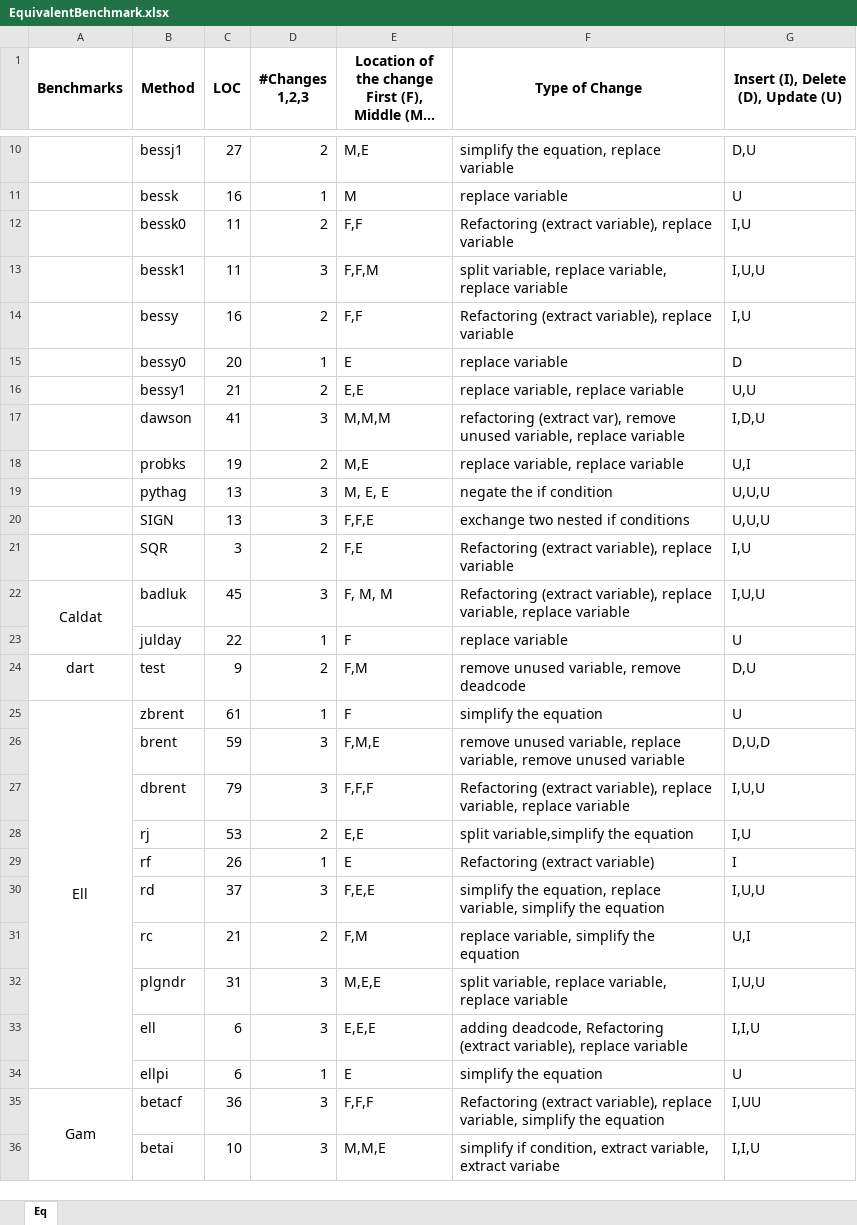
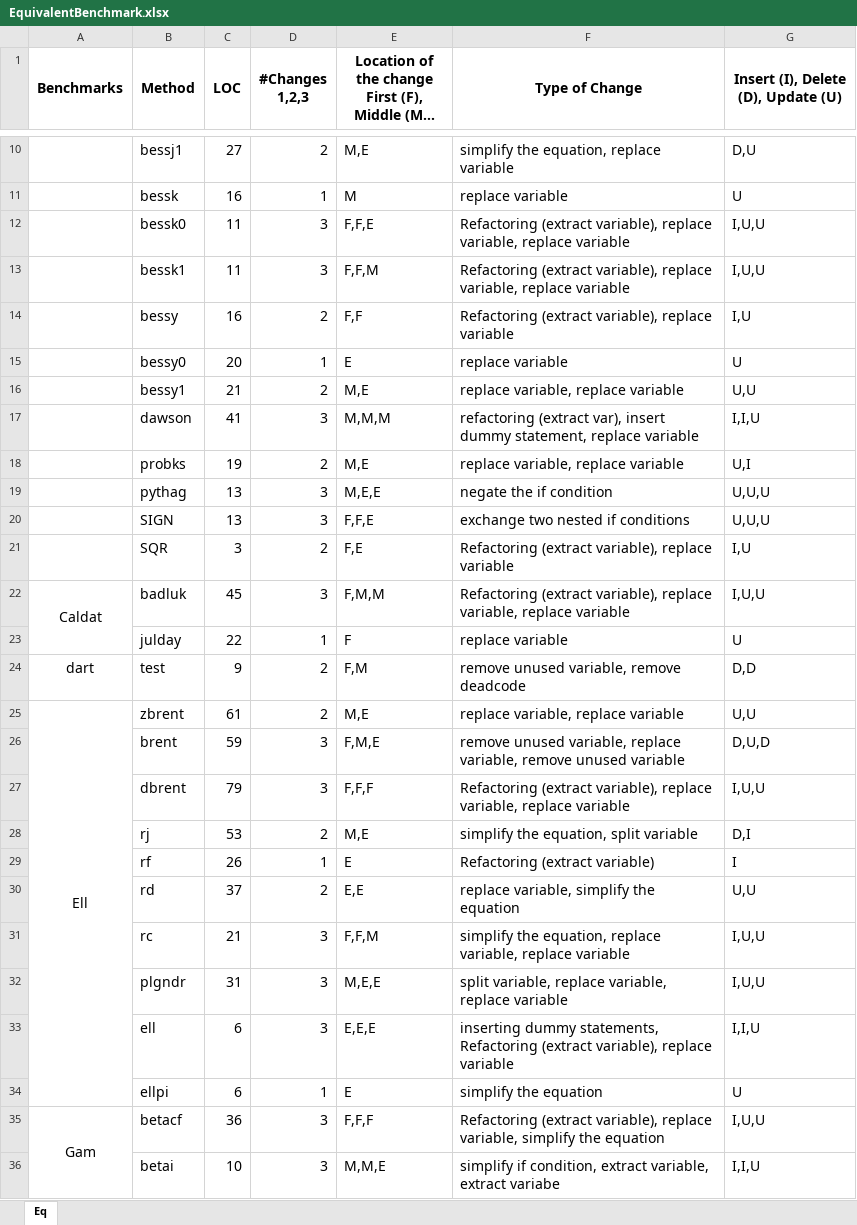
Before and after one commit to resess/resess.github.io, an Excel workbook: PaperAppendices/ARDiff/assets/EquivalentBenchmark.xlsx, sheet Eq, drawn as a sheet; only a part is shown, gaps mark what is left out; long unchanged cells end in …; values as stored, in another font and other column widths than the file's, no borders; the diff covers the shown part only; the diff names each change by its address in the sheet, - before the commit and + after, or states it on an @@ line.

```diff
--- a/PaperAppendices/ARDiff/assets/EquivalentBenchmark.xlsx (sheet Eq)
+++ b/PaperAppendices/ARDiff/assets/EquivalentBenchmark.xlsx (sheet Eq)
-D12 (#Changes 1,2,3): 2
+D12 (#Changes 1,2,3): 3
-E12: F,F
+E12: F,F,E
-F12 (Type of Change): …variable), replace variable
+F12 (Type of Change): …variable), replace variable, replace variable
-G12: I,U
+G12: I,U,U
-F13 (Type of Change): split variable, replace variable,…
+F13 (Type of Change): Refactoring (extract variable), replace variable,…
-G15: D
+G15: U
-E16: E,E
+E16: M,E
-F17 (Type of Change): …(extract var), remove unused variable, replace variable
+F17 (Type of Change): …(extract var), insert dummy statement, replace variable
-G17: I,D,U
+G17: I,I,U
-E19: M, E, E
+E19: M,E,E
-E22: F, M, M
+E22: F,M,M
-G24: D,U
+G24: D,D
-D25 (#Changes 1,2,3): 1
+D25 (#Changes 1,2,3): 2
-E25: F
+E25: M,E
-F25 (Type of Change): simplify the equation
+F25 (Type of Change): replace variable, replace variable
-G25: U
+G25: U,U
-E28: E,E
+E28: M,E
-F28 (Type of Change): split variable,simplify the equation
+F28 (Type of Change): simplify the equation, split variable
-G28: I,U
+G28: D,I
-D30 (#Changes 1,2,3): 3
+D30 (#Changes 1,2,3): 2
-E30: F,E,E
+E30: E,E
-F30 (Type of Change): simplify the equation, replace variable,…
+F30 (Type of Change): replace variable,…
-G30: I,U,U
+G30: U,U
-D31 (#Changes 1,2,3): 2
+D31 (#Changes 1,2,3): 3
-E31: F,M
+E31: F,F,M
-F31 (Type of Change): replace variable, simplify the equation
+F31 (Type of Change): simplify the equation, replace variable, replace variable
-G31: U,I
+G31: I,U,U
-F33 (Type of Change): adding deadcode, Refactoring (extract…
+F33 (Type of Change): inserting dummy statements, Refactoring (extract…
-G35: I,UU
+G35: I,U,U
```
Also changed, not shown: 61 edited cells elsewhere in this sheet, PaperAppendices/ARDiff/assets/EquivalentResults.xlsx, PaperAppendices/ARDiff/assets/NonEquivalentBenchmark.xlsx, 6 other files.
